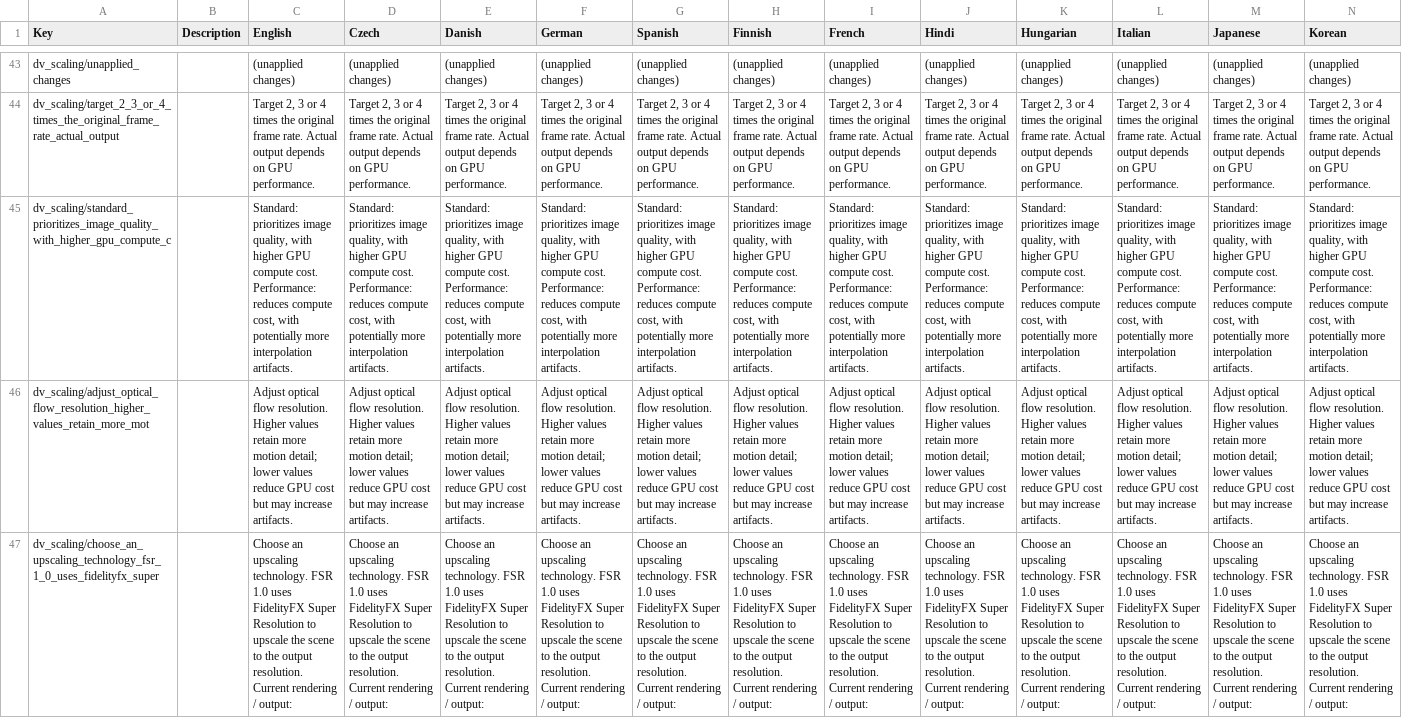
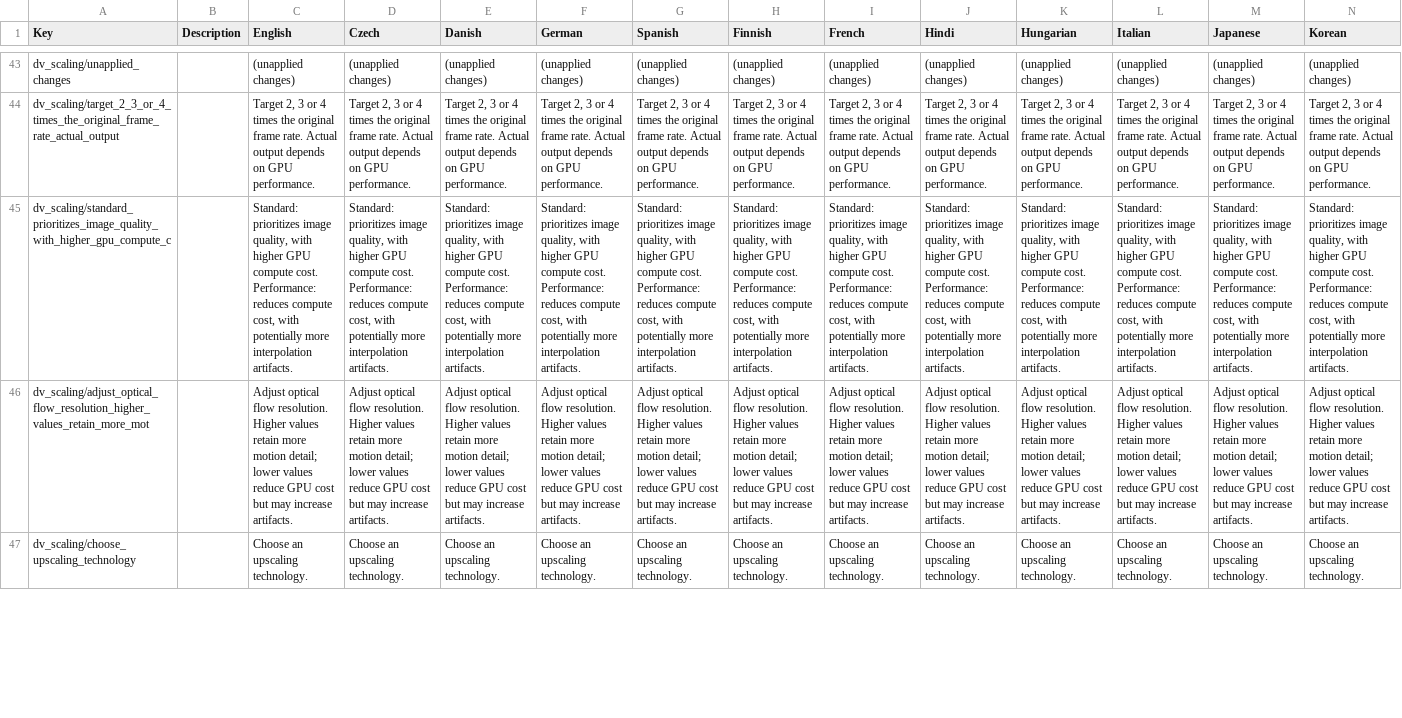
Before and after one commit to 2580m/DVLSFG, a CSV file: package/translations.csv, drawn as a sheet; only a part is shown, gaps mark what is left out; removed rows and columns are numbered as before the commit, all else as after; rows hold the shown columns only; ↵ is a line break in a cell; the diff covers the shown part only; the diff names each change by its address in the sheet, - before the commit and + after, or states it on an @@ line.

```diff
--- a/package/translations.csv
+++ b/package/translations.csv
-row 47: dv_scaling/choose_an_upscaling_technology_fsr_1_0_uses_fidelityfx_super |  | Choose an upscaling technology. FSR 1.0 uses FidelityFX Super Resolution to upscale the scene to the output resolution. ↵ Current rendering / output: | Choose an upscaling technology. FSR 1.0 uses FidelityFX Super Resolution to upscale the scene to the output resolution. ↵ Current rendering / output: | Choose an upscaling technology. FSR 1.0 uses FidelityFX Super Resolution to upscale the scene to the output resolution. ↵ Current rendering / output: | Choose an upscaling technology. FSR 1.0 uses FidelityFX Super Resolution to upscale the scene to the output resolution. ↵ Current rendering / output: | Choose an upscaling technology. FSR 1.0 uses FidelityFX Super Resolution to upscale the scene to the output resolution. ↵ Current rendering / output: | Choose an upscaling technology. FSR 1.0 uses FidelityFX Super Resolution to upscale the scene to the output resolution. ↵ Current rendering / output: | Choose an upscaling technology. FSR 1.0 uses FidelityFX Super Resolution to upscale the scene to the output resolution. ↵ Current rendering / output: | Choose an upscaling technology. FSR 1.0 uses FidelityFX Super Resolution to upscale the scene to the output resolution. ↵ Current rendering / output: | Choose an upscaling technology. FSR 1.0 uses FidelityFX Super Resolution to upscale the scene to the output resolution. ↵ Current rendering / output: | Choose an upscaling technology. FSR 1.0 uses FidelityFX Super Resolution to upscale the scene to the output resolution. ↵ Current rendering / output: | Choose an upscaling technology. FSR 1.0 uses FidelityFX Super Resolution to upscale the scene to the output resolution. ↵ Current rendering / output: | Choose an upscaling technology. FSR 1.0 uses FidelityFX Super Resolution to upscale the scene to the output resolution. ↵ Current rendering / output:
+row 47: dv_scaling/choose_upscaling_technology |  | Choose an upscaling technology. | Choose an upscaling technology. | Choose an upscaling technology. | Choose an upscaling technology. | Choose an upscaling technology. | Choose an upscaling technology. | Choose an upscaling technology. | Choose an upscaling technology. | Choose an upscaling technology. | Choose an upscaling technology. | Choose an upscaling technology. | Choose an upscaling technology.
```
Also changed, not shown: 1 added row and 9 edited cells elsewhere in this file, 8 other files.
